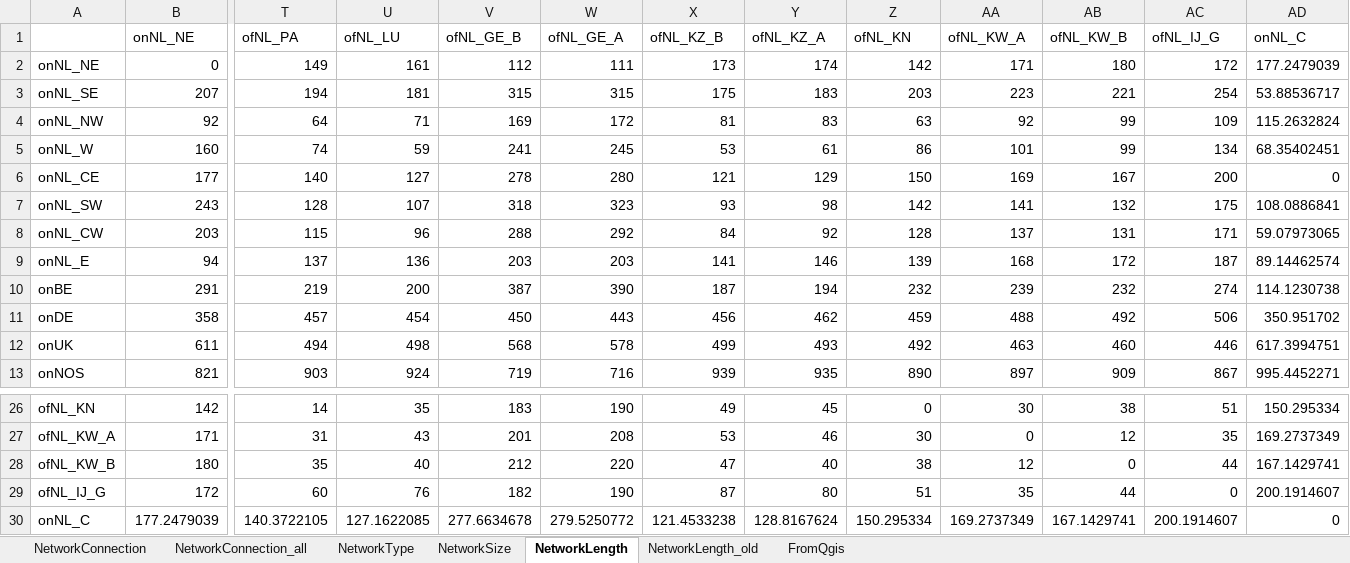
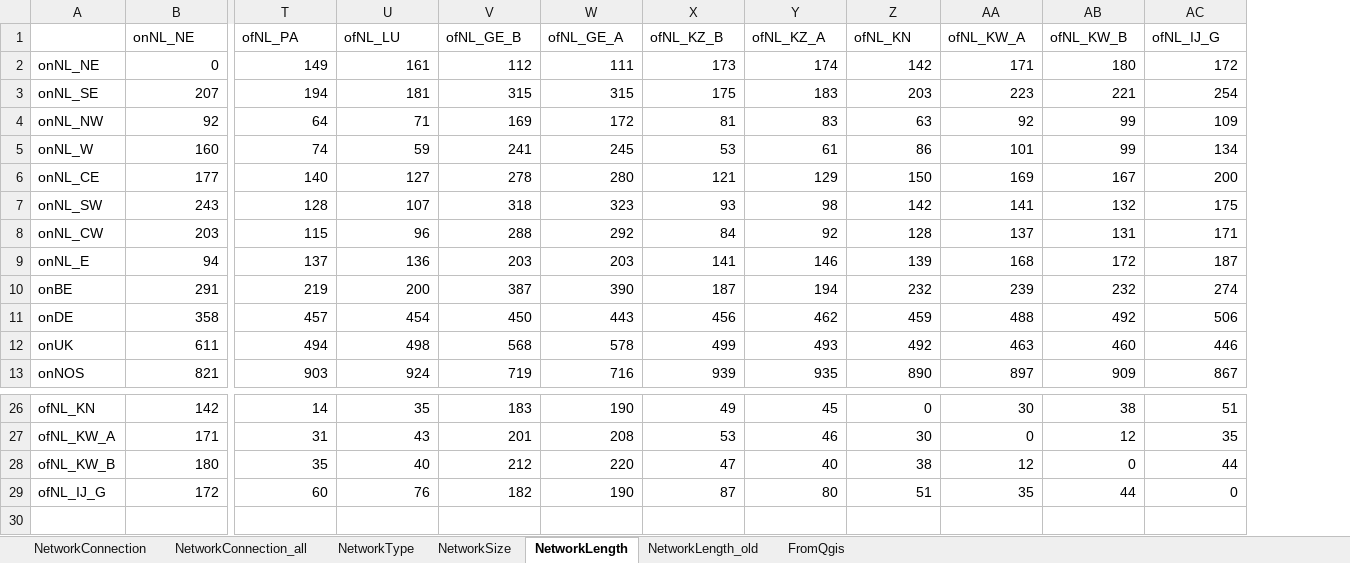
Before and after one commit to UU-ER/AdOpT-NET0, an Excel workbook: cases/NorthSea_v3/Networks/NetworkDataElectricity_AC.xlsx, sheet NetworkLength, drawn as a sheet; only a part is shown, gaps mark what is left out; values as stored, in another font and other column widths than the file's, no borders; rows hold the shown columns only; the diff names each change by its address in the sheet, - before the commit and + after, or states it on an @@ line.

```diff
--- a/cases/NorthSea_v3/Networks/NetworkDataElectricity_AC.xlsx (sheet NetworkLength)
+++ b/cases/NorthSea_v3/Networks/NetworkDataElectricity_AC.xlsx (sheet NetworkLength)
-column AD (onNL_C), rows 2-13: 177.2479039 | 53.88536717 | 115.2632824 | 68.35402451 | 0 | 108.0886841 | 59.07973065 | 89.14462574 | 114.1230738 | 350.951702 | 617.3994751 | 995.4452271; rows 26-29: 150.295334 | 169.2737349 | 167.1429741 | 200.1914607
-row 30: onNL_C | 177.2479039 | 140.3722105 | 127.1622085 | 277.6634678 | 279.5250772 | 121.4533238 | 128.8167624 | 150.295334 | 169.2737349 | 167.1429741 | 200.1914607 | 0
```
Also changed, not shown: sheet FromQgis, sheet NetworkConnection, sheet NetworkConnection_all, cases/NorthSea_v3/Networks/ImportLimits.xlsx, cases/NorthSea_v3/Networks/NetworkDataElectricity_DC.xlsx, 28 other files.
